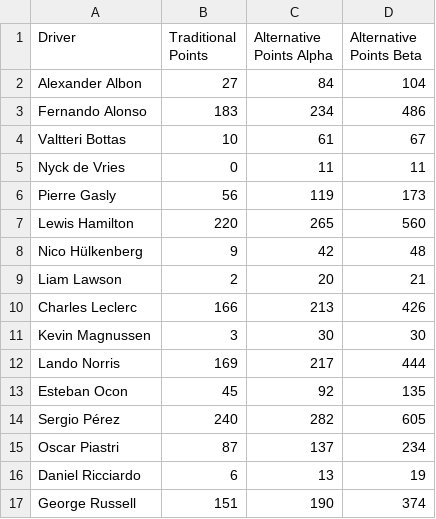
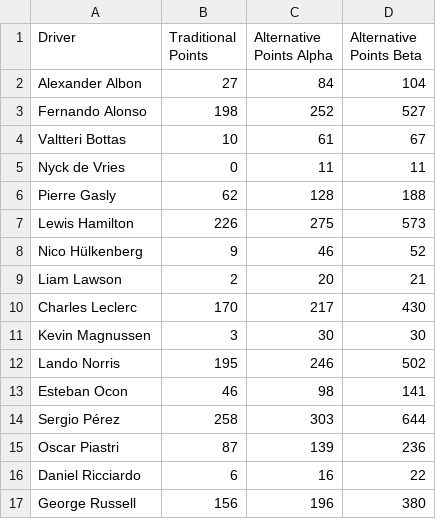
Before and after one commit to cfkoehler/f1score, a CSV file: output.csv, drawn as a sheet; only a part is shown; the diff covers the shown part only.

Commit message:
[github-actions](cfkoehler) Updated Score Data

```diff
--- a/output.csv
+++ b/output.csv
@@ -2,16 +2,16 @@ Driver,Traditional Points,Alternative Points Alpha,Alternative Points Beta
 Alexander Albon,27,84,104
-Fernando Alonso,183,234,486
+Fernando Alonso,198,252,527
 Valtteri Bottas,10,61,67
 Nyck de Vries,0,11,11
-Pierre Gasly,56,119,173
-Lewis Hamilton,220,265,560
-Nico Hülkenberg,9,42,48
+Pierre Gasly,62,128,188
+Lewis Hamilton,226,275,573
+Nico Hülkenberg,9,46,52
 Liam Lawson,2,20,21
-Charles Leclerc,166,213,426
+Charles Leclerc,170,217,430
 Kevin Magnussen,3,30,30
-Lando Norris,169,217,444
-Esteban Ocon,45,92,135
-Sergio Pérez,240,282,605
-Oscar Piastri,87,137,234
-Daniel Ricciardo,6,13,19
-George Russell,151,190,374
+Lando Norris,195,246,502
+Esteban Ocon,46,98,141
+Sergio Pérez,258,303,644
+Oscar Piastri,87,139,236
+Daniel Ricciardo,6,16,22
+George Russell,156,196,380
```
Also changed, not shown: 14 edited cells elsewhere in this file, 1 other file.
